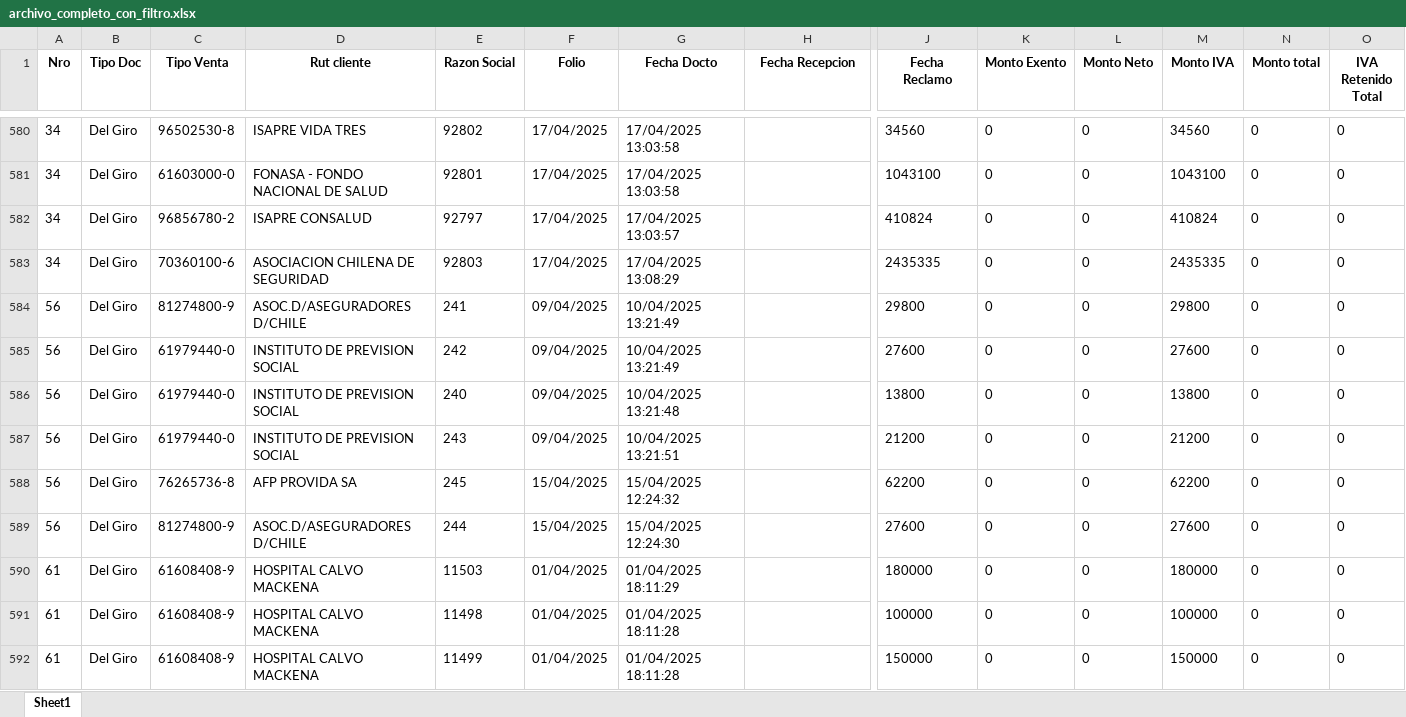
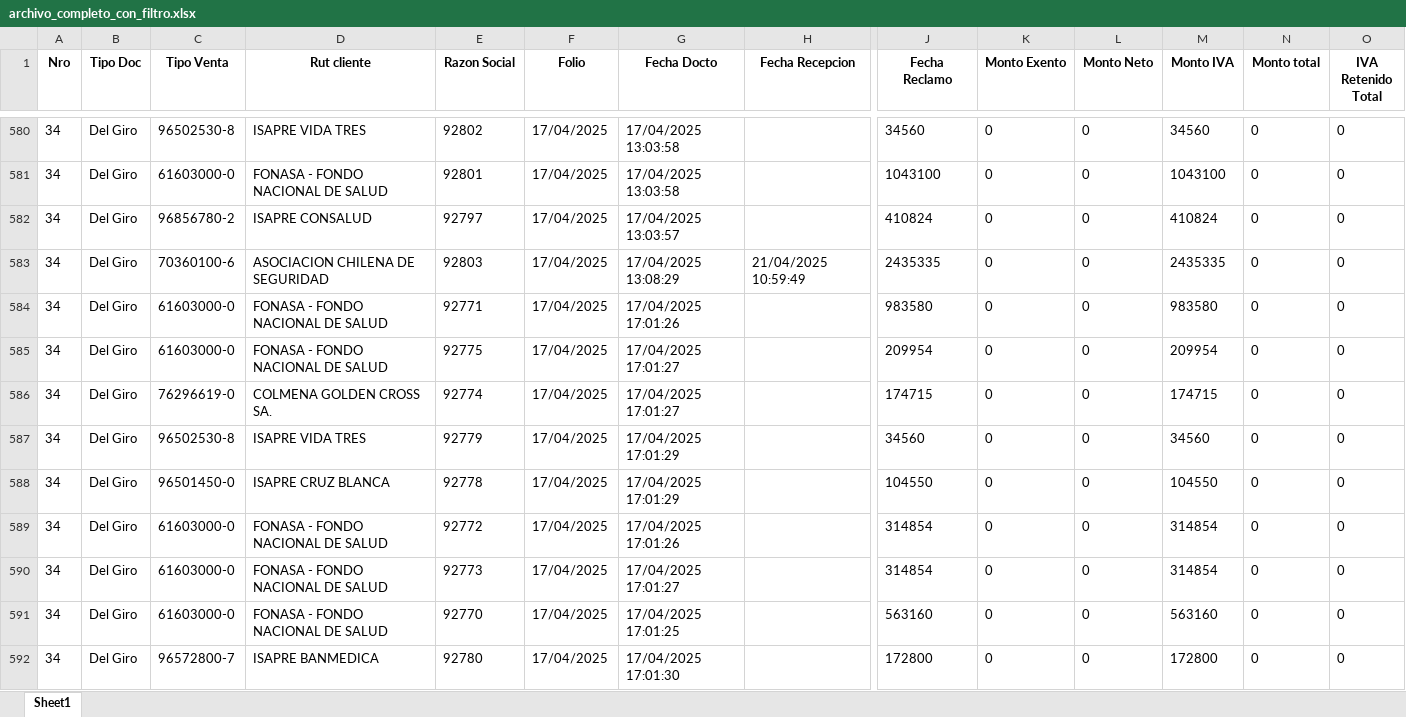
Before and after one commit to nelstu/robot1, an Excel workbook: archivo_completo_con_filtro.xlsx, sheet Sheet1, drawn as a sheet; only a part is shown, gaps mark what is left out; the shorter side is filled out with more unchanged rows; values as stored, in another font and other column widths than the file's, no borders; rows hold the shown columns only; the diff covers the shown part only; the diff names each change by its address in the sheet, - before the commit and + after, or states it on an @@ line.

```diff
--- a/archivo_completo_con_filtro.xlsx (sheet Sheet1)
+++ b/archivo_completo_con_filtro.xlsx (sheet Sheet1)
-H583 (Fecha Recepcion): (empty)
+H583 (Fecha Recepcion): 21/04/2025 10:59:49
+row 584: 34 | Del Giro | 61603000-0 | FONASA - FONDO NACIONAL DE SALUD | 92771 | 17/04/2025 | 17/04/2025 17:01:26 |  | 983580 | 0 | 0 | 983580 | 0 | 0
+row 585: 34 | Del Giro | 61603000-0 | FONASA - FONDO NACIONAL DE SALUD | 92775 | 17/04/2025 | 17/04/2025 17:01:27 |  | 209954 | 0 | 0 | 209954 | 0 | 0
+row 586: 34 | Del Giro | 76296619-0 | COLMENA GOLDEN CROSS SA. | 92774 | 17/04/2025 | 17/04/2025 17:01:27 |  | 174715 | 0 | 0 | 174715 | 0 | 0
+row 587: 34 | Del Giro | 96502530-8 | ISAPRE VIDA TRES | 92779 | 17/04/2025 | 17/04/2025 17:01:29 |  | 34560 | 0 | 0 | 34560 | 0 | 0
+row 588: 34 | Del Giro | 96501450-0 | ISAPRE CRUZ BLANCA | 92778 | 17/04/2025 | 17/04/2025 17:01:29 |  | 104550 | 0 | 0 | 104550 | 0 | 0
+row 589: 34 | Del Giro | 61603000-0 | FONASA - FONDO NACIONAL DE SALUD | 92772 | 17/04/2025 | 17/04/2025 17:01:26 |  | 314854 | 0 | 0 | 314854 | 0 | 0
+row 590: 34 | Del Giro | 61603000-0 | FONASA - FONDO NACIONAL DE SALUD | 92773 | 17/04/2025 | 17/04/2025 17:01:27 |  | 314854 | 0 | 0 | 314854 | 0 | 0
+row 591: 34 | Del Giro | 61603000-0 | FONASA - FONDO NACIONAL DE SALUD | 92770 | 17/04/2025 | 17/04/2025 17:01:25 |  | 563160 | 0 | 0 | 563160 | 0 | 0
+row 592: 34 | Del Giro | 96572800-7 | ISAPRE BANMEDICA | 92780 | 17/04/2025 | 17/04/2025 17:01:30 |  | 172800 | 0 | 0 | 172800 | 0 | 0
```
Also changed, not shown: 21 added rows elsewhere in this sheet, 3 other files.
